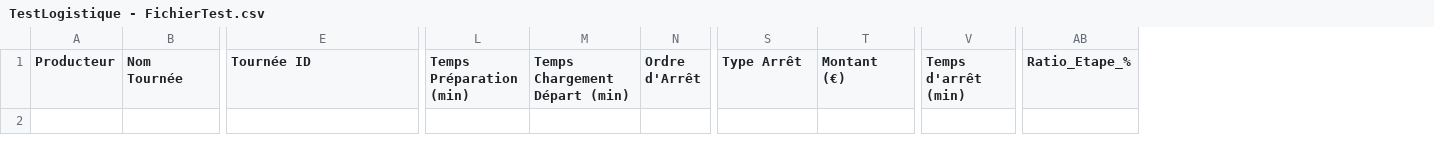
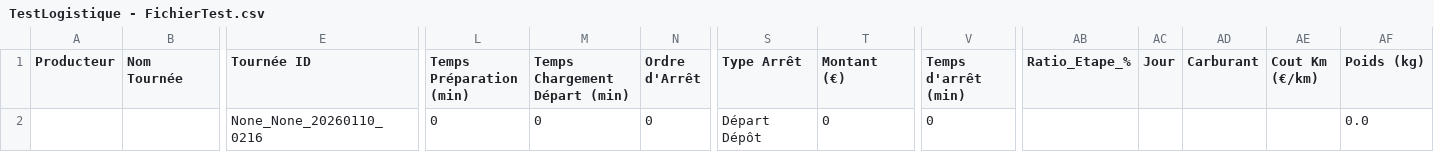
Before and after one commit to pierrealainmory-hue/logistique-data-projet, a CSV file: TestLogistique - FichierTest.csv, drawn as a sheet; only a part is shown, gaps mark what is left out; rows hold the shown columns only; the diff names each change by its address in the sheet, - before the commit and + after, or states it on an @@ line.

Commit message:
Ajout Tournée None_None_20260110_0216

```diff
--- a/TestLogistique - FichierTest.csv
+++ b/TestLogistique - FichierTest.csv
+column AC (Jour), empty
+column AD (Carburant), empty
+column AE (Cout Km (€/km)), empty
+column AF (Poids (kg)), empty
+row 2:  |  | None_None_20260110_0216 | 0 | 0 | 0 | Départ Dépôt | 0 | 0 |  |  |  |  | 0.0
```
